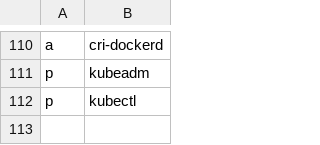
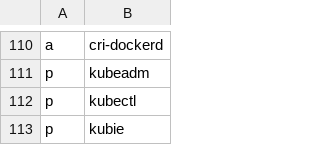
Before and after one commit to ramirocabral/dotfiles, a CSV file: progs.csv, drawn as a sheet; only a part is shown, gaps mark what is left out.

Commit message:
added kubie package

```diff
--- a/progs.csv
+++ b/progs.csv
@@ -112 +112,2 @@ p,kubeadm
 p,kubectl
+p,kubie
```
